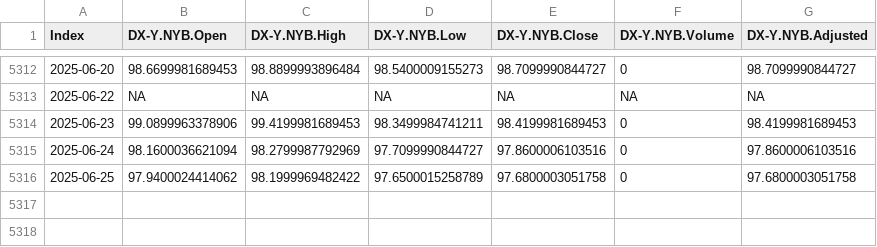
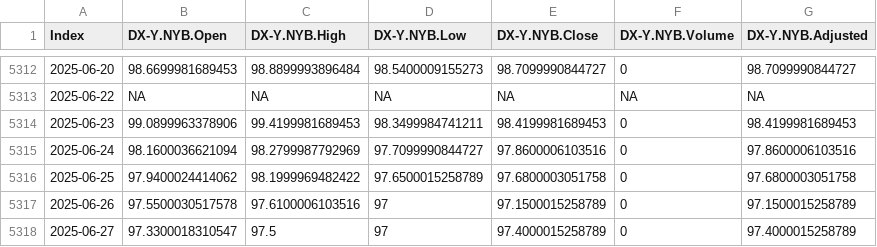
Before and after one commit to santistats/eurusd-data-pipeline, a CSV file: dxy.csv, drawn as a sheet; only a part is shown, gaps mark what is left out; the diff names each change by its address in the sheet, - before the commit and + after, or states it on an @@ line.

```diff
--- a/dxy.csv
+++ b/dxy.csv
+row 5317: 2025-06-26 | 97.5500030517578 | 97.6100006103516 | 97 | 97.1500015258789 | 0 | 97.1500015258789
+row 5318: 2025-06-27 | 97.3300018310547 | 97.5 | 97 | 97.4000015258789 | 0 | 97.4000015258789
```
Also changed, not shown: eurusd.csv, vix.csv.
